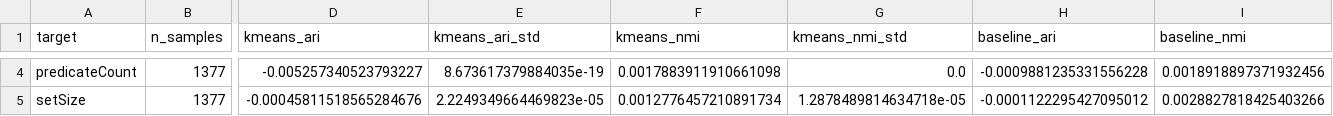
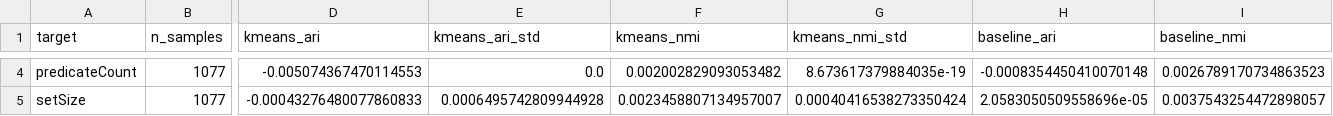
Before and after one commit to klifish/policy_privacy, a CSV file: experiments/results/clustering/spp/spp_clustering_summary.csv, drawn as a sheet; only a part is shown, gaps mark what is left out; the diff covers the shown part only; the diff names each change by its address in the sheet, - before the commit and + after, or states it on an @@ line.

```diff
--- a/experiments/results/clustering/spp/spp_clustering_summary.csv
+++ b/experiments/results/clustering/spp/spp_clustering_summary.csv
-B4:B5 (n_samples): 1377
+B4:B5 (n_samples): 1077
-D4 (kmeans_ari): -0.005257340523793227
+D4 (kmeans_ari): -0.005074367470114553
-E4 (kmeans_ari_std): 8.673617379884035e-19
+E4 (kmeans_ari_std): 0.0
-F4 (kmeans_nmi): 0.0017883911910661098
+F4 (kmeans_nmi): 0.002002829093053482
-G4 (kmeans_nmi_std): 0.0
+G4 (kmeans_nmi_std): 8.673617379884035e-19
-H4 (baseline_ari): -0.0009881235331556228
+H4 (baseline_ari): -0.0008354450410070148
-I4 (baseline_nmi): 0.0018918897371932456
+I4 (baseline_nmi): 0.0026789170734863523
-D5 (kmeans_ari): -0.00045811518565284676
+D5 (kmeans_ari): -0.00043276480077860833
-E5 (kmeans_ari_std): 2.2249349664469823e-05
+E5 (kmeans_ari_std): 0.0006495742809944928
-F5 (kmeans_nmi): 0.0012776457210891734
+F5 (kmeans_nmi): 0.0023458807134957007
-G5 (kmeans_nmi_std): 1.2878489814634718e-05
+G5 (kmeans_nmi_std): 0.00040416538273350424
-H5 (baseline_ari): -0.0001122295427095012
+H5 (baseline_ari): 2.0583050509558696e-05
-I5 (baseline_nmi): 0.0028827818425403266
+I5 (baseline_nmi): 0.0037543254472898057
```
Also changed, not shown: 38 edited cells elsewhere in this file, experiments/results/clustering/pch/pch_global_duo_clustering.csv, experiments/results/clustering/pch/pch_global_icd10_clustering.csv, 16 other files.
